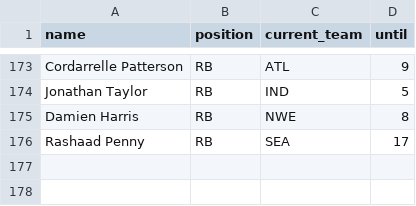
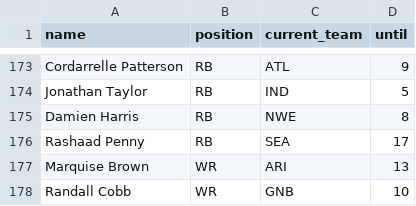
Before and after one commit to tefirman/FantasySports, a CSV file: FantasyFootball_InjuredList.csv, drawn as a sheet; only a part is shown, gaps mark what is left out.

Commit message:
Update FantasyFootball_InjuredList.csv

```diff
--- a/FantasyFootball_InjuredList.csv
+++ b/FantasyFootball_InjuredList.csv
@@ -176 +176,3 @@ Damien Harris,RB,NWE,8
 Rashaad Penny,RB,SEA,17
+Marquise Brown,WR,ARI,13
+Randall Cobb,WR,GNB,10
```
